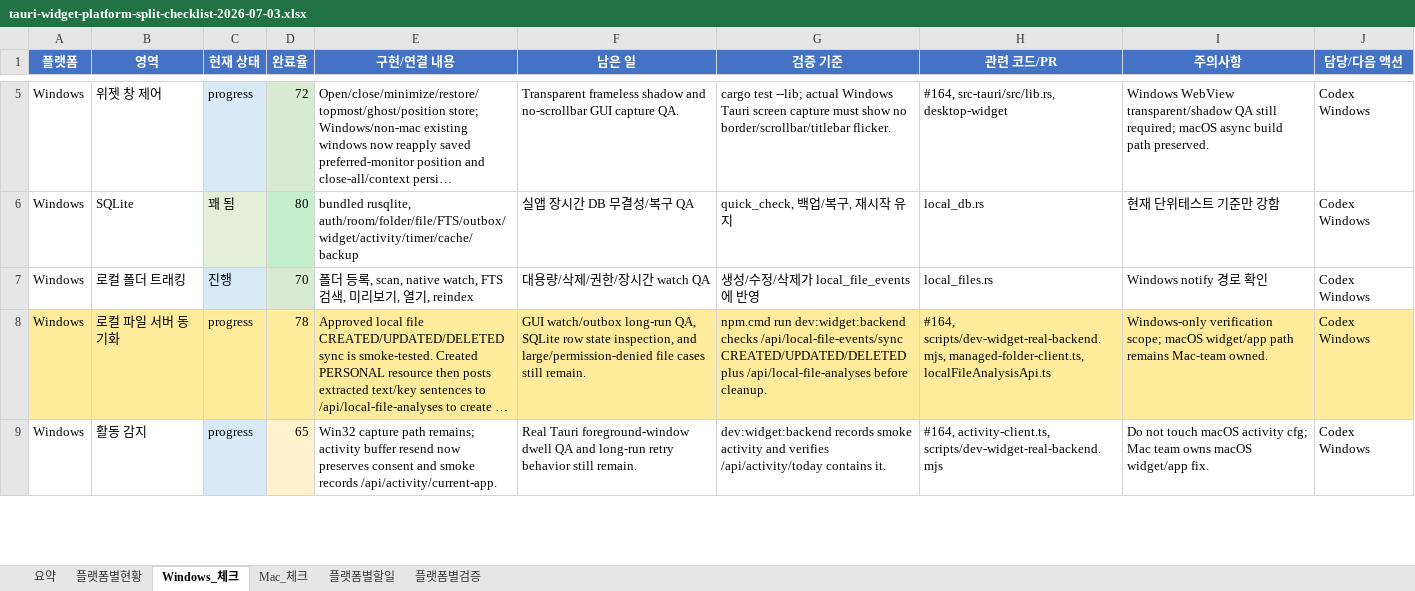
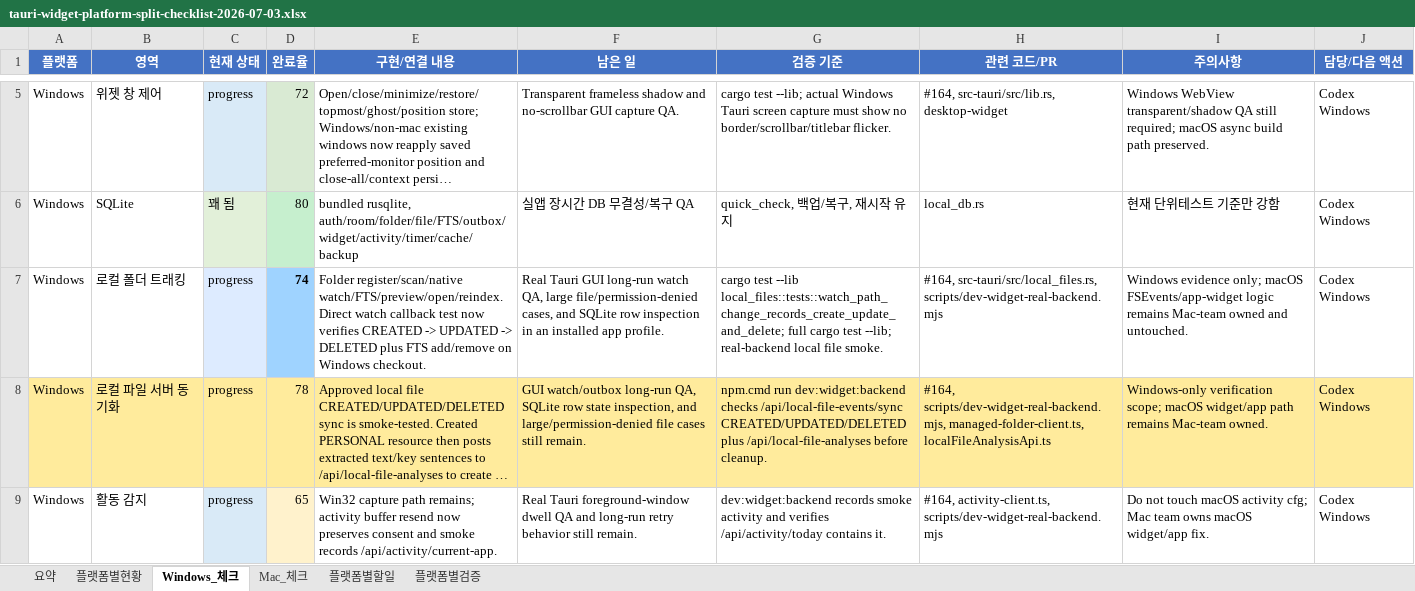
Before and after one commit to kosta-dev-sjh/bubli-frontend, an Excel workbook: docs/tauri-widget-platform-split-checklist-2026-07-03.xlsx, sheet Windows_체크, drawn as a sheet; only a part is shown, gaps mark what is left out; long unchanged cells end in …; values as stored, in another font and other column widths than the file's, no borders; conditional formats and table styles not drawn; the diff names each change by its address in the sheet, - before the commit and + after, or states it on an @@ line.

Commit message:
[test] 로컬 폴더 감시 이벤트 검증 추가

```diff
--- a/docs/tauri-widget-platform-split-checklist-2026-07-03.xlsx (sheet Windows_체크)
+++ b/docs/tauri-widget-platform-split-checklist-2026-07-03.xlsx (sheet Windows_체크)
-C7 (현재 상태): 진행
+C7 (현재 상태): progress
-D7 (완료율): 70
+D7 (완료율): 74
@@ D7 fill: #D9EAD3 → #9FD3FF, bold: off → on @@
-E7 (구현/연결 내용): 폴더 등록, scan, native watch, FTS 검색, 미리보기, 열기, reindex
+E7 (구현/연결 내용): Folder register/scan/native watch/FTS/preview/open/reindex. Direct watch callback test now verifies CREATED -> UPDATED -> DELETED plus FTS add/remove on Windows checkout.
-F7 (남은 일): 대용량/삭제/권한/장시간 watch QA
+F7 (남은 일): Real Tauri GUI long-run watch QA, large file/permission-denied cases, and SQLite row inspection in an installed app profile.
-G7 (검증 기준): 생성/수정/삭제가 local_file_events에 반영
+G7 (검증 기준): cargo test --lib local_files::tests::watch_path_change_records_create_update_and_delete; full cargo test --lib; real-backend local file smoke.
-H7 (관련 코드/PR): local_files.rs
+H7 (관련 코드/PR): #164, src-tauri/src/local_files.rs, scripts/dev-widget-real-backend.mjs
-I7 (주의사항): Windows notify 경로 확인
+I7 (주의사항): Windows evidence only; macOS FSEvents/app-widget logic remains Mac-team owned and untouched.
```
Also changed, not shown: sheet 플랫폼별현황, sheet 플랫폼별검증, sheet 요약, 1 other file.
